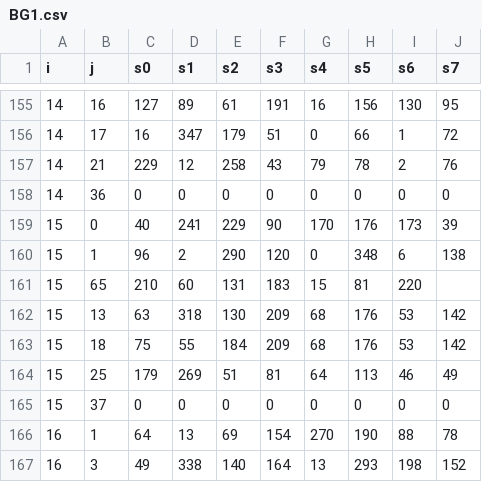
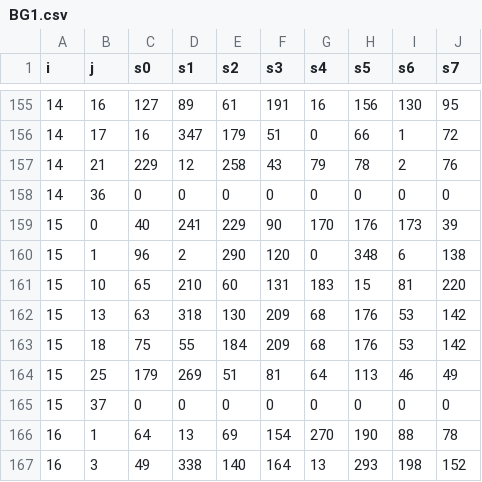
Before and after one commit to GabrielFaria1509/xGMobile-LDPC_5G_NR, a CSV file: Códigos/Códigos Gabriel/BG1.csv, drawn as a sheet; only a part is shown, gaps mark what is left out.

Commit message:
Update BG1.csv

```diff
--- a/Códigos/Códigos Gabriel/BG1.csv
+++ b/Códigos/Códigos Gabriel/BG1.csv
@@ -160,3 +160,3 @@ i,j,s0,s1,s2,s3,s4,s5,s6,s7
 15,1,96,2,290,120,0,348,6,138
-15,65,210,60,131,183,15,81,220
+15,10,65,210,60,131,183,15,81,220
 15,13,63,318,130,209,68,176,53,142
```
